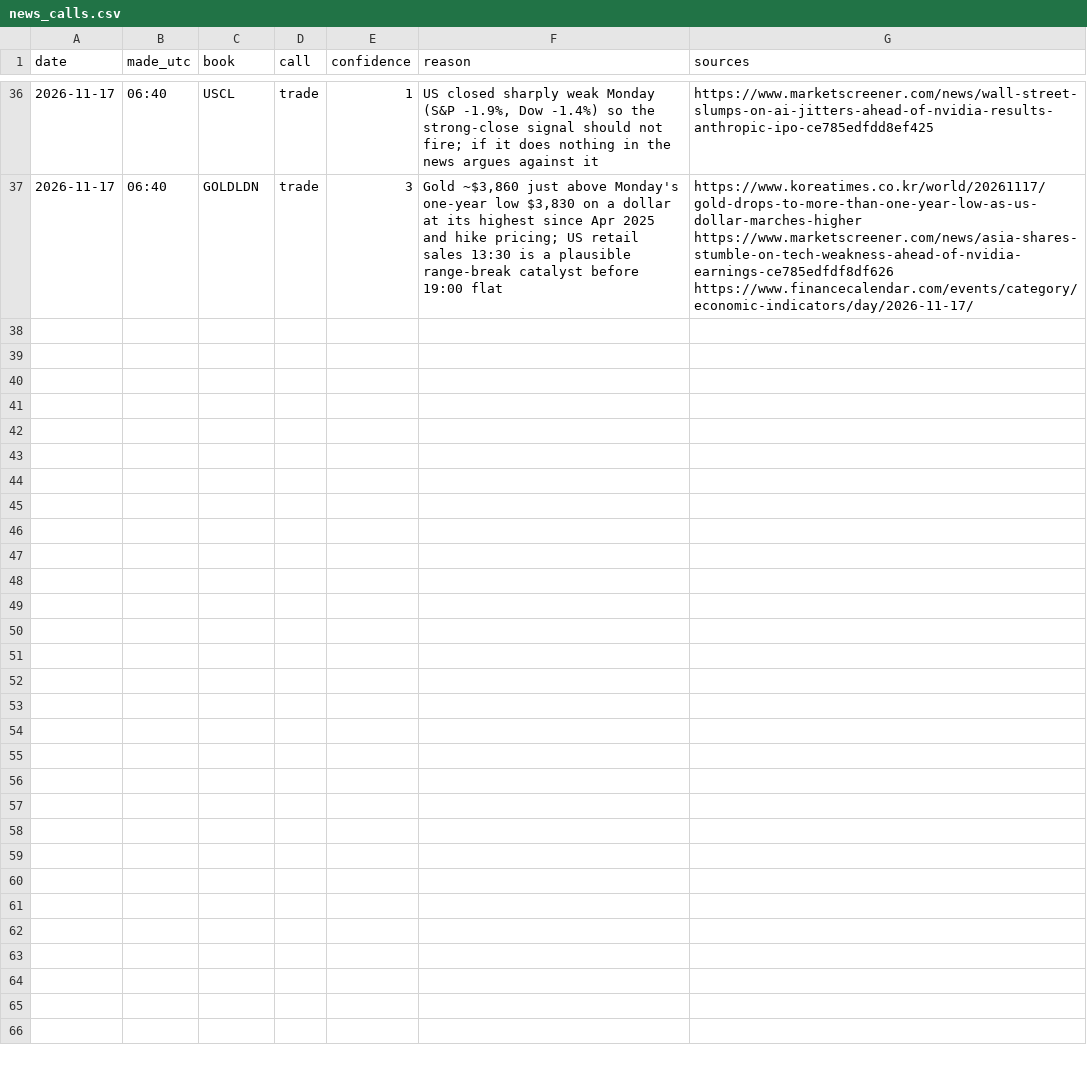
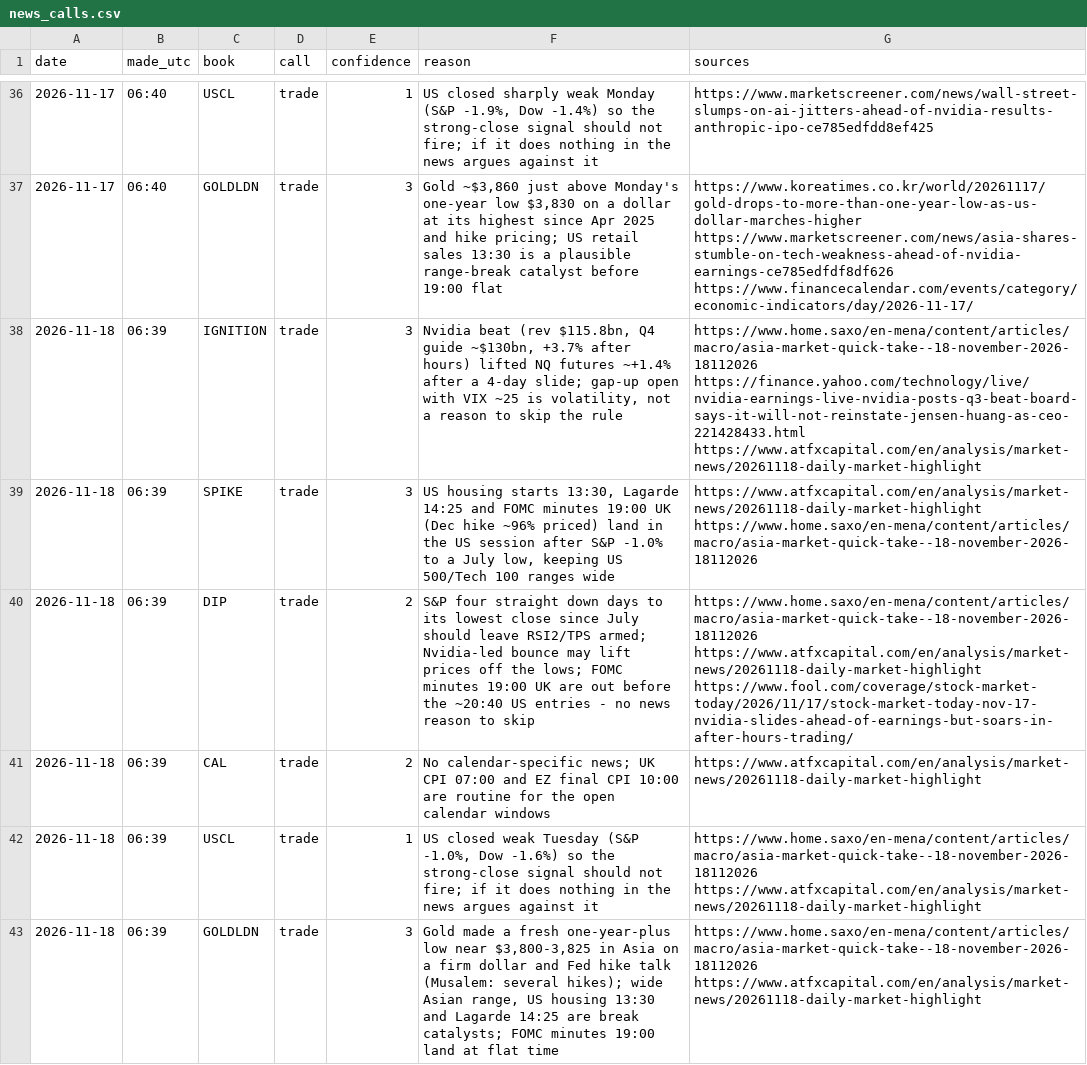
Before and after one commit to davekirk83-stack/qlab, a CSV file: runs/news_calls.csv, drawn as a sheet; only a part is shown, gaps mark what is left out; the diff names each change by its address in the sheet, - before the commit and + after, or states it on an @@ line.

```diff
--- a/runs/news_calls.csv
+++ b/runs/news_calls.csv
+row 38: 2026-11-18 | 06:39 | IGNITION | trade | 3 | Nvidia beat (rev $115.8bn, Q4 guide ~$130bn, +3.7% after hours) lifted NQ futures ~+1.4% after a 4-day slide; gap-up open with VIX ~25 is volatility, not a reason to skip the rule | https://www.home.saxo/en-mena/content/articles/macro/asia-market-quick-take--18-november-2026-18112026 https://finance.yahoo.com/technology/live/nvidia-earnings-live-nvidia-posts-q3-beat-board-says-it-will-not-reinstate-jensen-huang-as-ceo-221428433.html https://www.atfxcapital.com/en/analysis/market-news/20261118-daily-market-highlight
+row 39: 2026-11-18 | 06:39 | SPIKE | trade | 3 | US housing starts 13:30, Lagarde 14:25 and FOMC minutes 19:00 UK (Dec hike ~96% priced) land in the US session after S&P -1.0% to a July low, keeping US 500/Tech 100 ranges wide | https://www.atfxcapital.com/en/analysis/market-news/20261118-daily-market-highlight https://www.home.saxo/en-mena/content/articles/macro/asia-market-quick-take--18-november-2026-18112026
+row 40: 2026-11-18 | 06:39 | DIP | trade | 2 | S&P four straight down days to its lowest close since July should leave RSI2/TPS armed; Nvidia-led bounce may lift prices off the lows; FOMC minutes 19:00 UK are out before the ~20:40 US entries - no news reason to skip | https://www.home.saxo/en-mena/content/articles/macro/asia-market-quick-take--18-november-2026-18112026 https://www.atfxcapital.com/en/analysis/market-news/20261118-daily-market-highlight https://www.fool.com/coverage/stock-market-today/2026/11/17/stock-market-today-nov-17-nvidia-slides-ahead-of-earnings-but-soars-in-after-hours-trading/
+row 41: 2026-11-18 | 06:39 | CAL | trade | 2 | No calendar-specific news; UK CPI 07:00 and EZ final CPI 10:00 are routine for the open calendar windows | https://www.atfxcapital.com/en/analysis/market-news/20261118-daily-market-highlight
+row 42: 2026-11-18 | 06:39 | USCL | trade | 1 | US closed weak Tuesday (S&P -1.0%, Dow -1.6%) so the strong-close signal should not fire; if it does nothing in the news argues against it | https://www.home.saxo/en-mena/content/articles/macro/asia-market-quick-take--18-november-2026-18112026 https://www.atfxcapital.com/en/analysis/market-news/20261118-daily-market-highlight
+row 43: 2026-11-18 | 06:39 | GOLDLDN | trade | 3 | Gold made a fresh one-year-plus low near $3,800-3,825 in Asia on a firm dollar and Fed hike talk (Musalem: several hikes); wide Asian range, US housing 13:30 and Lagarde 14:25 are break catalysts; FOMC minutes 19:00 land at flat time | https://www.home.saxo/en-mena/content/articles/macro/asia-market-quick-take--18-november-2026-18112026 https://www.atfxcapital.com/en/analysis/market-news/20261118-daily-market-highlight
```
Also changed, not shown: 1 other file.
